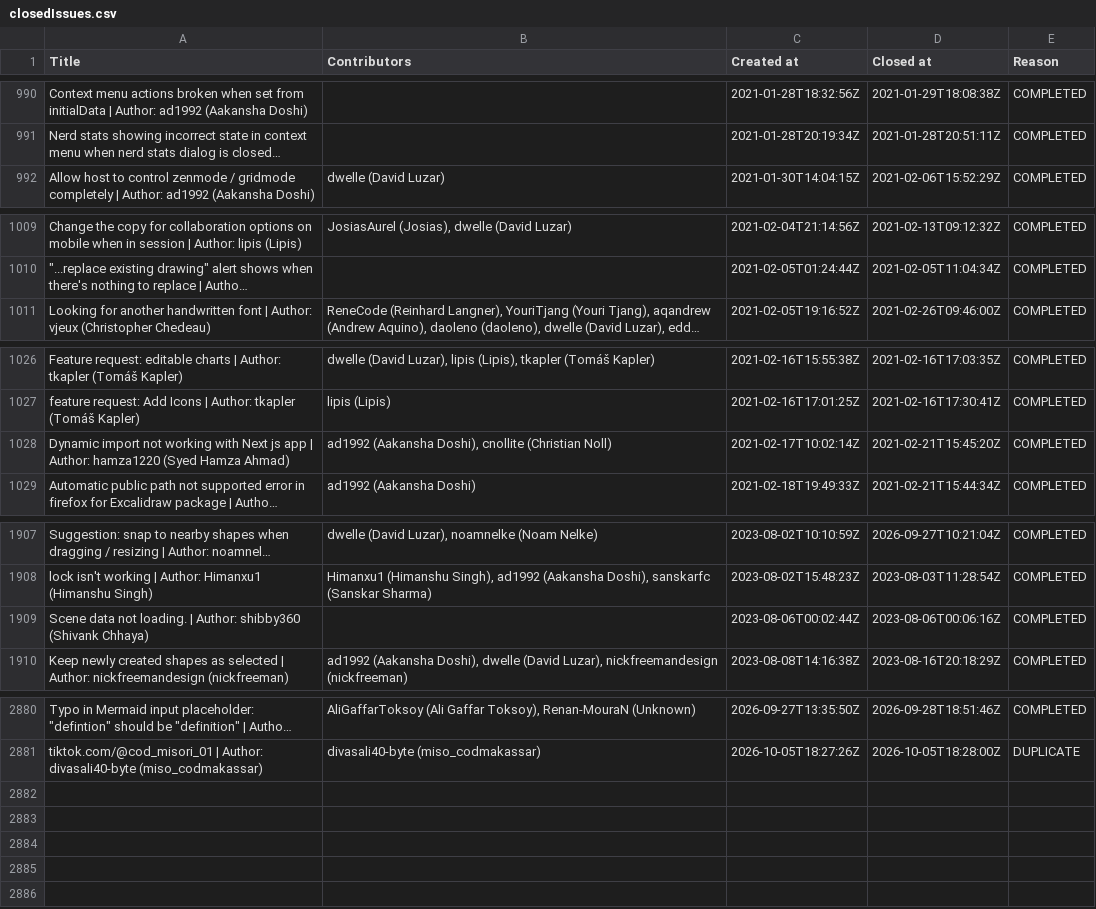
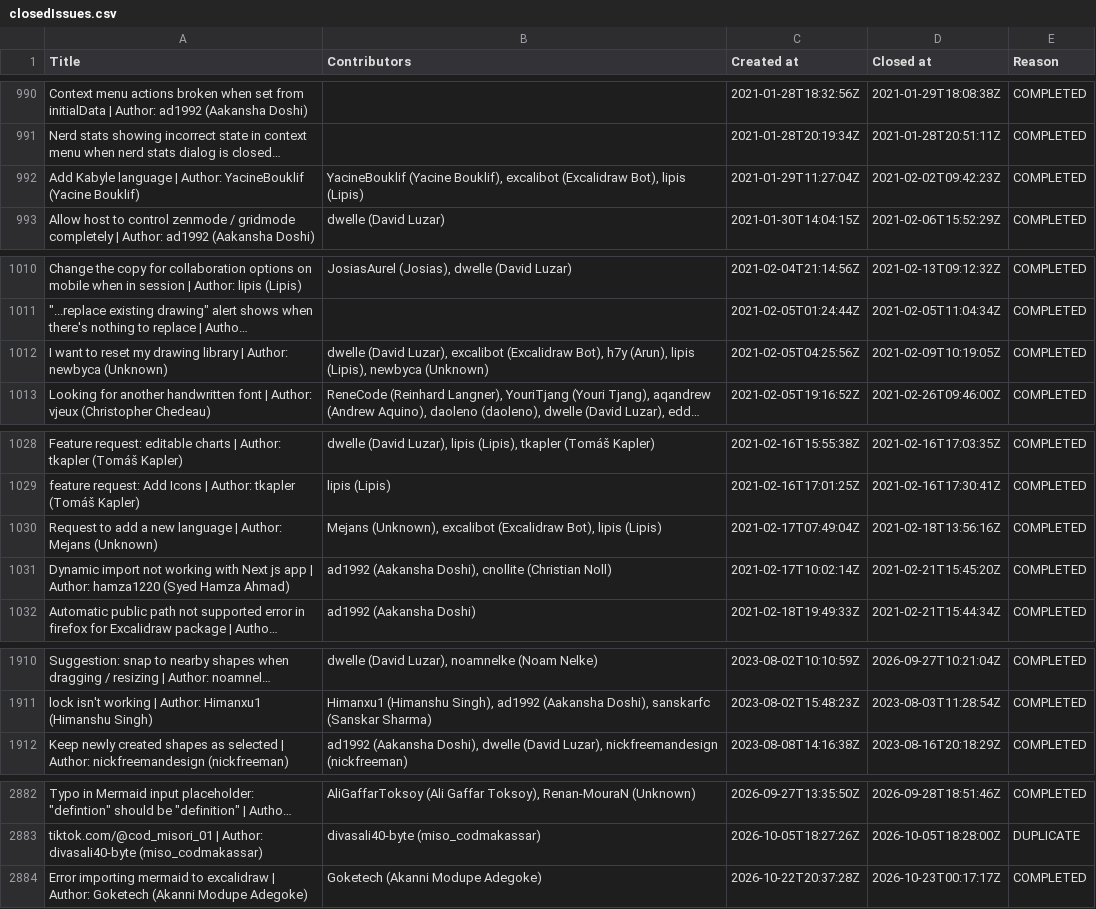
Before and after one commit to anushaTUe/capstone-scripts, a CSV file: filtered richer data/closedIssues.csv, drawn as a sheet; only a part is shown, gaps mark what is left out; long unchanged cells end in …; removed rows and columns are numbered as before the commit, all else as after; the diff covers the shown part only; the diff names each change by its address in the sheet, - before the commit and + after, or states it on an @@ line.

```diff
--- a/filtered richer data/closedIssues.csv
+++ b/filtered richer data/closedIssues.csv
+row 992: Add Kabyle language | Author: YacineBouklif (Yacine Bouklif) | YacineBouklif (Yacine Bouklif), excalibot (Excalidraw Bot), lipis (Lipis) | 2021-01-29T11:27:04Z | 2021-02-02T09:42:23Z | COMPLETED
+row 1012: I want to reset my drawing library | Author: newbyca (Unknown) | dwelle (David Luzar), excalibot (Excalidraw Bot), h7y (Arun), lipis (Lipis), newbyca (Unknown) | 2021-02-05T04:25:56Z | 2021-02-09T10:19:05Z | COMPLETED
+row 1030: Request to add a new language | Author: Mejans (Unknown) | Mejans (Unknown), excalibot (Excalidraw Bot), lipis (Lipis) | 2021-02-17T07:49:04Z | 2021-02-18T13:56:16Z | COMPLETED
-row 1909: Scene data not loading. | Author: shibby360 (Shivank Chhaya) |  | 2023-08-06T00:02:44Z | 2023-08-06T00:06:16Z | COMPLETED
+row 2884: Error importing mermaid to excalidraw | Author: Goketech (Akanni Modupe Adegoke) | Goketech (Akanni Modupe Adegoke) | 2026-10-22T20:37:28Z | 2026-10-23T00:17:17Z | COMPLETED
```
Also changed, not shown: 4 edited cells elsewhere in this file, filtered richer data/bot-report.csv, filtered richer data/openIssues.csv, 14 other files.
